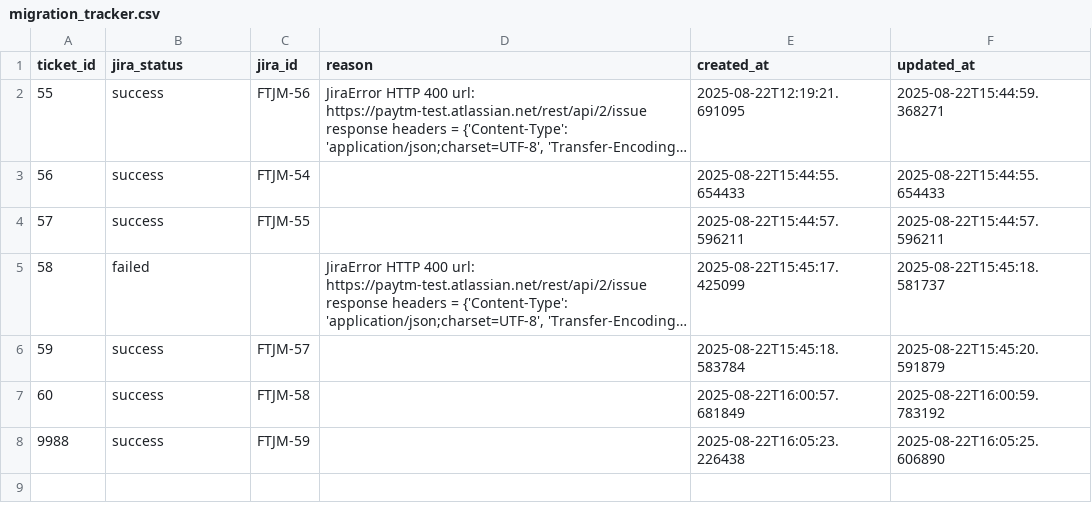
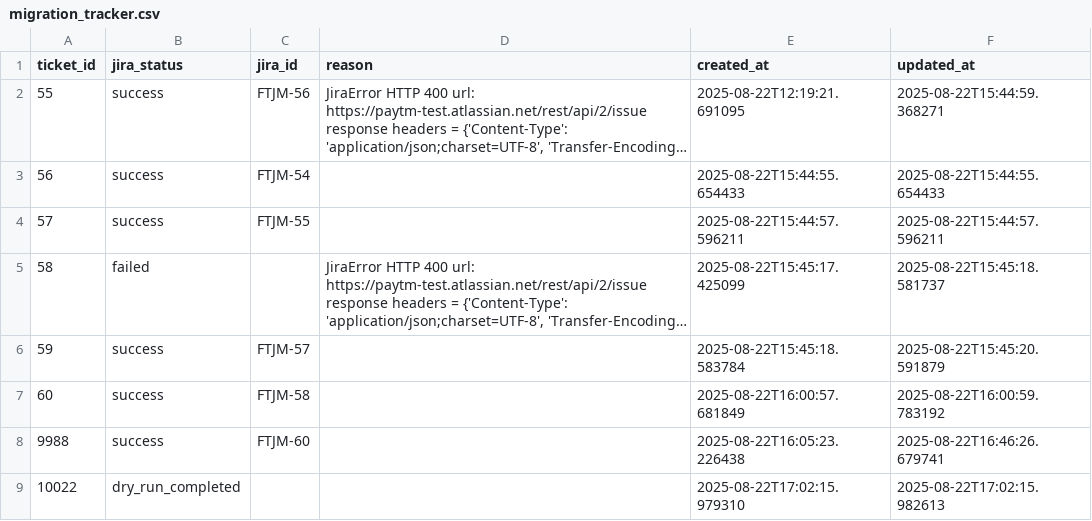
Before and after one commit to anujPaytm/migrationJira, a CSV file: freshdesk-to-jira-migrator/tracker/migration_tracker.csv, drawn as a sheet; long unchanged cells end in ….

```diff
--- a/freshdesk-to-jira-migrator/tracker/migration_tracker.csv
+++ b/freshdesk-to-jira-migrator/tracker/migration_tracker.csv
@@ -13,2 +13,3 @@ ticket_id,jira_status,jira_id,reason,created_at,updated_at
 60,success,FTJM-58,,2025-08-22T16:00:57.681849,2025-08-22T16:00:59.783192
-9988,success,FTJM-59,,2025-08-22T16:05:23.226438,2025-08-22T16:05:25.606890
+9988,success,FTJM-60,,2025-08-22T16:05:23.226438,2025-08-22T16:46:26.679741
+10022,dry_run_completed,,,2025-08-22T17:02:15.979310,2025-08-22T17:02:15.982613
```
Also changed, not shown: 4 other files.
